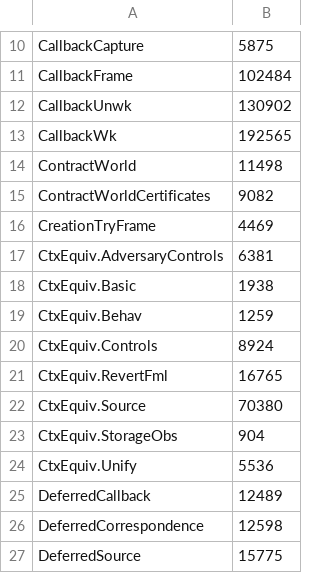
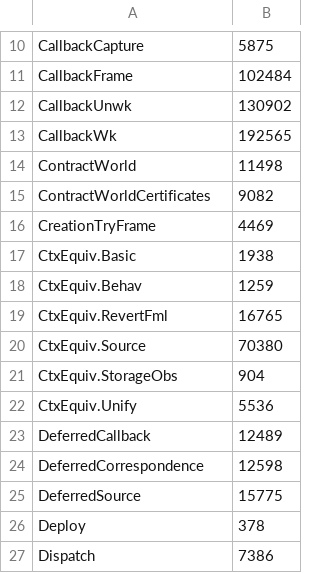
Before and after one commit to SolidiKeY/solidity-lean, a TSV file: scripts/heartbeats/library/Solidity/Solidity.Semantics.tsv, drawn as a sheet; only a part is shown, gaps mark what is left out; the shorter side is filled out with more unchanged rows.

```diff
--- a/scripts/heartbeats/library/Solidity/Solidity.Semantics.tsv
+++ b/scripts/heartbeats/library/Solidity/Solidity.Semantics.tsv
@@ -16,6 +16,4 @@ ContractWorldCertificates	9082
 CreationTryFrame	4469
-CtxEquiv.AdversaryControls	6381
 CtxEquiv.Basic	1938
 CtxEquiv.Behav	1259
-CtxEquiv.Controls	8924
 CtxEquiv.RevertFml	16765
```
Also changed, not shown: scripts/heartbeats/library/Solidity/Solidity.Evm.tsv, scripts/heartbeats/library/Solidity/Solidity.Frontend.tsv, 24 other files.
